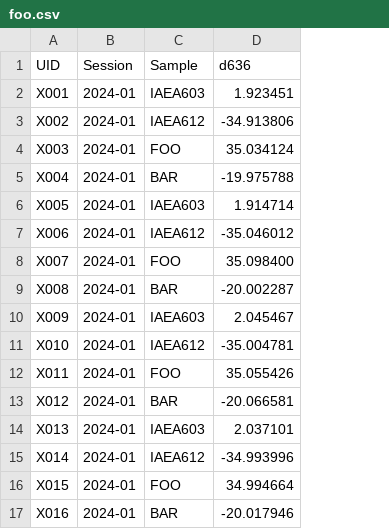
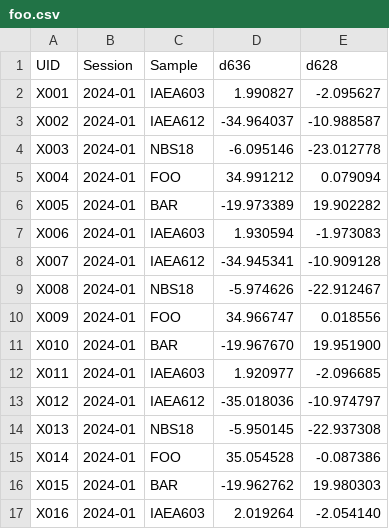
Before and after one commit to mdaeron/stdz, a CSV file: src/stdz/foo.csv, drawn as a sheet; only a part is shown; the diff covers the shown part only; the diff names each change by its address in the sheet, - before the commit and + after, or states it on an @@ line.

```diff
--- a/src/stdz/foo.csv
+++ b/src/stdz/foo.csv
+column E (d628), rows 2-17: -2.095627 | -10.988587 | -23.012778 | 0.079094 | 19.902282 | -1.973083 | -10.909128 | -22.912467 | 0.018556 | 19.951900 | -2.096685 | -10.974797 | -22.937308 | -0.087386 | 19.980303 | -2.054140
-D2 (d636): 1.923451
+D2 (d636): 1.990827
-D3 (d636): -34.913806
+D3 (d636): -34.964037
-C4 (Sample): FOO
+C4 (Sample): NBS18
-D4 (d636): 35.034124
+D4 (d636): -6.095146
-C5 (Sample): BAR
+C5 (Sample): FOO
-D5 (d636): -19.975788
+D5 (d636): 34.991212
-C6 (Sample): IAEA603
+C6 (Sample): BAR
-D6 (d636): 1.914714
+D6 (d636): -19.973389
-C7 (Sample): IAEA612
+C7 (Sample): IAEA603
-D7 (d636): -35.046012
+D7 (d636): 1.930594
-C8 (Sample): FOO
+C8 (Sample): IAEA612
-D8 (d636): 35.098400
+D8 (d636): -34.945341
-C9 (Sample): BAR
+C9 (Sample): NBS18
-D9 (d636): -20.002287
+D9 (d636): -5.974626
-C10 (Sample): IAEA603
+C10 (Sample): FOO
-D10 (d636): 2.045467
+D10 (d636): 34.966747
-C11 (Sample): IAEA612
+C11 (Sample): BAR
-D11 (d636): -35.004781
+D11 (d636): -19.967670
-C12 (Sample): FOO
+C12 (Sample): IAEA603
-D12 (d636): 35.055426
+D12 (d636): 1.920977
-C13 (Sample): BAR
+C13 (Sample): IAEA612
-D13 (d636): -20.066581
+D13 (d636): -35.018036
-C14 (Sample): IAEA603
+C14 (Sample): NBS18
-D14 (d636): 2.037101
+D14 (d636): -5.950145
-C15 (Sample): IAEA612
+C15 (Sample): FOO
-D15 (d636): -34.993996
+D15 (d636): 35.054528
-C16 (Sample): FOO
+C16 (Sample): BAR
-D16 (d636): 34.994664
+D16 (d636): -19.962762
-C17 (Sample): BAR
+C17 (Sample): IAEA603
-D17 (d636): -20.017946
+D17 (d636): 2.019264
```
Also changed, not shown: 150 edited cells elsewhere in this file, 1 other file.
